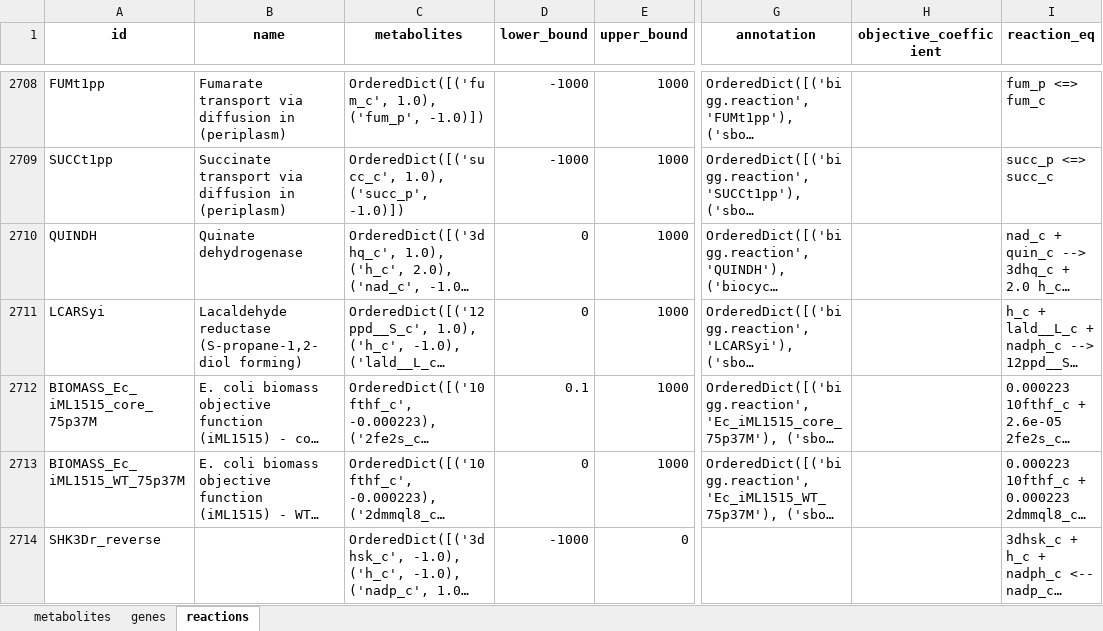
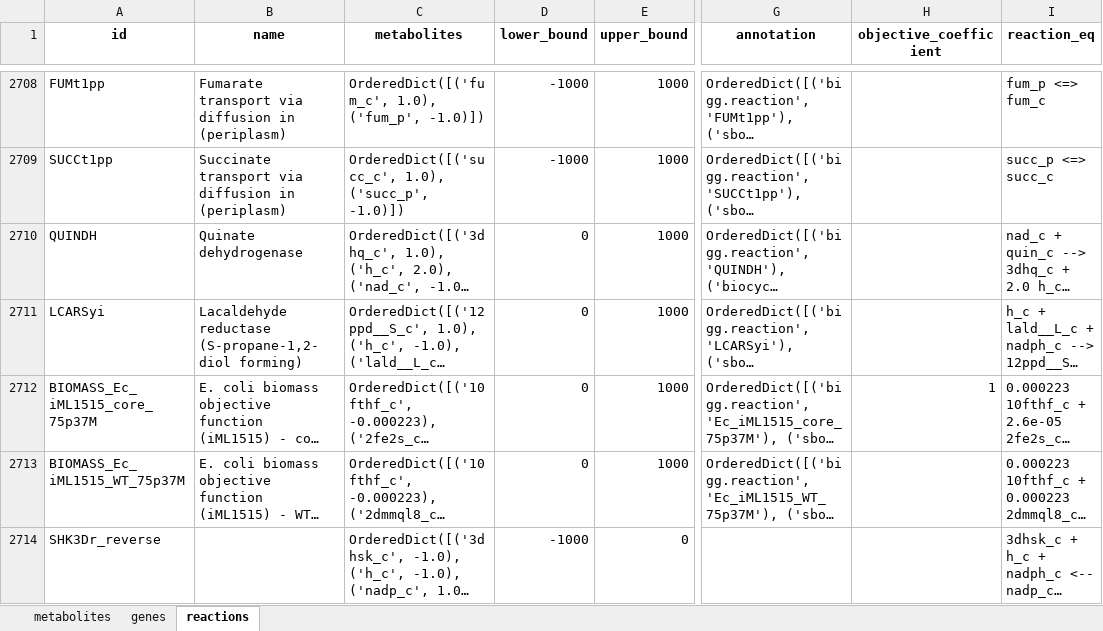
Before and after one commit to ziyuanzu/CulECpy, an Excel workbook: new_idea_AGGD/model/iML1515_GD.xlsx, sheet reactions, drawn as a sheet; only a part is shown, gaps mark what is left out; long unchanged cells end in …; values as stored, in another font and other column widths than the file's, no borders; the diff covers the shown part only; the diff names each change by its address in the sheet, - before the commit and + after, or states it on an @@ line.

```diff
--- a/new_idea_AGGD/model/iML1515_GD.xlsx (sheet reactions)
+++ b/new_idea_AGGD/model/iML1515_GD.xlsx (sheet reactions)
-D2712 (lower_bound): 0.1
+D2712 (lower_bound): 0
-H2712 (objective_coefficient): (empty)
+H2712 (objective_coefficient): 1
```
Also changed, not shown: 1 removed row and 9 edited cells elsewhere in this sheet, iCW773+iml1515/model/iCW773_final.xlsx, iCW773+iml1515/model/iMl1515_new.xlsx, 49 other files.
